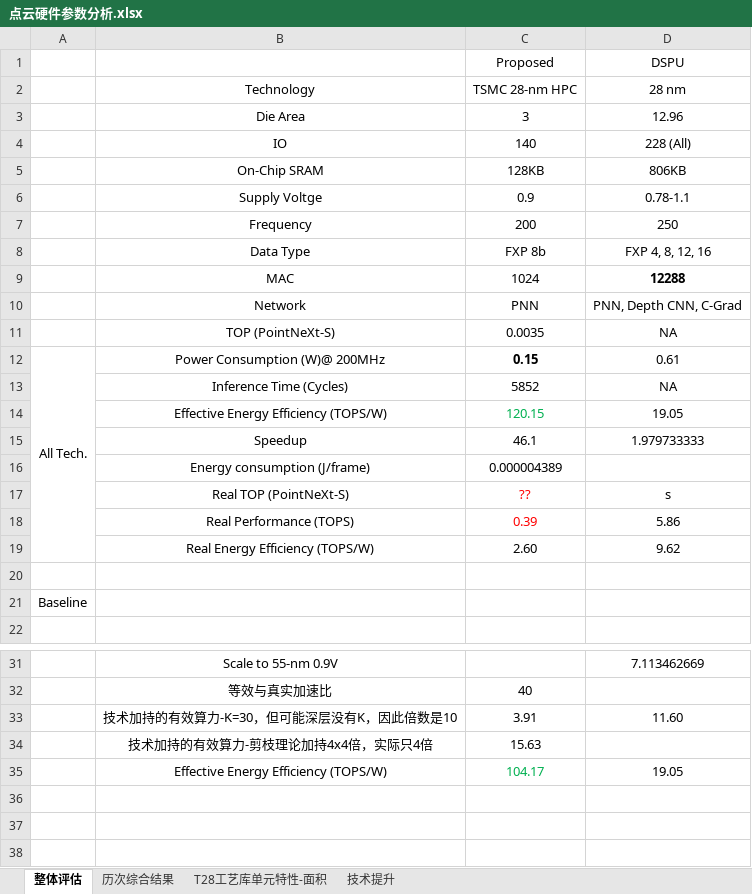
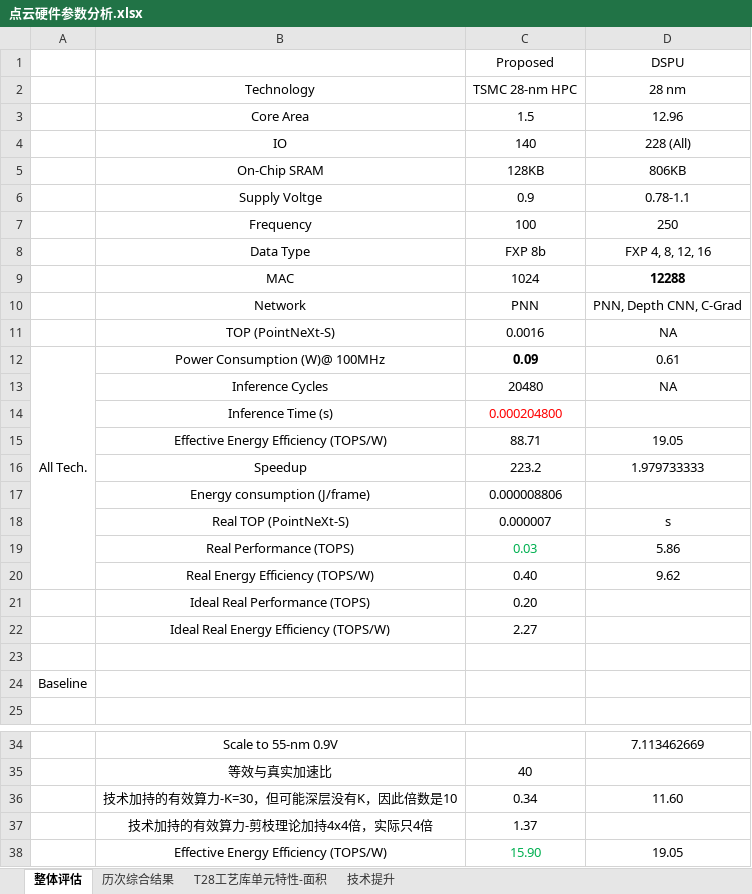
Before and after one commit to Yuzhe-Fu/PointCloudAcc, an Excel workbook: hardware/docs/01-top/点云硬件参数分析.xlsx, sheet 整体评估, drawn as a sheet; only a part is shown, gaps mark what is left out; values as stored, in another font and other column widths than the file's, no borders; removed rows and columns are numbered as before the commit, all else as after; the diff names each change by its address in the sheet, - before the commit and + after, or states it on an @@ line.

Commit message:
feat(visio&excel): Update

```diff
--- a/hardware/docs/01-top/点云硬件参数分析.xlsx (sheet 整体评估)
+++ b/hardware/docs/01-top/点云硬件参数分析.xlsx (sheet 整体评估)
-row 3:  | Die Area | 3 | 12.96
+row 3:  | Core Area | 1.5 | 12.96
-C7 (Proposed): 200
+C7 (Proposed): 100
-C11 (Proposed): 0.0035
+C11 (Proposed): 0.0016
-B12: Power Consumption (W)@ 200MHz
+B12: Power Consumption (W)@ 100MHz
-C12 (Proposed): 0.15
+C12 (Proposed): 0.09
-row 13:  | Inference Time (Cycles) | 5852 | NA
+row 13:  | Inference Cycles | 20480 | NA
+row 14:  | Inference Time (s) | 0.000204800
-C15 (Proposed): 120.15
+C15 (Proposed): 88.71
-C15 text colour: #00B050
+C15 text colour: black
-C16 (Proposed): 46.1
+C16 (Proposed): 223.2
-C17 (Proposed): 0.000004389
+C17 (Proposed): 0.000008806
-C18 (Proposed): ??
+C18 (Proposed): 0.000007
-C18 text colour: #FF0000
+C18 text colour: black
-C19 (Proposed): 0.39
+C19 (Proposed): 0.03
-C19 text colour: #FF0000
+C19 text colour: #00B050
-C20 (Proposed): 2.60
+C20 (Proposed): 0.40
+row 21:  | Ideal Real Performance (TOPS) | 0.20
+row 22:  | Ideal Real Energy Efficiency (TOPS/W) | 2.27
-C36 (Proposed): 3.91
+C36 (Proposed): 0.34
-C37 (Proposed): 15.63
+C37 (Proposed): 1.37
-C38 (Proposed): 104.17
+C38 (Proposed): 15.90
```
Also changed, not shown: formulas that keep their value, 5 other files.
